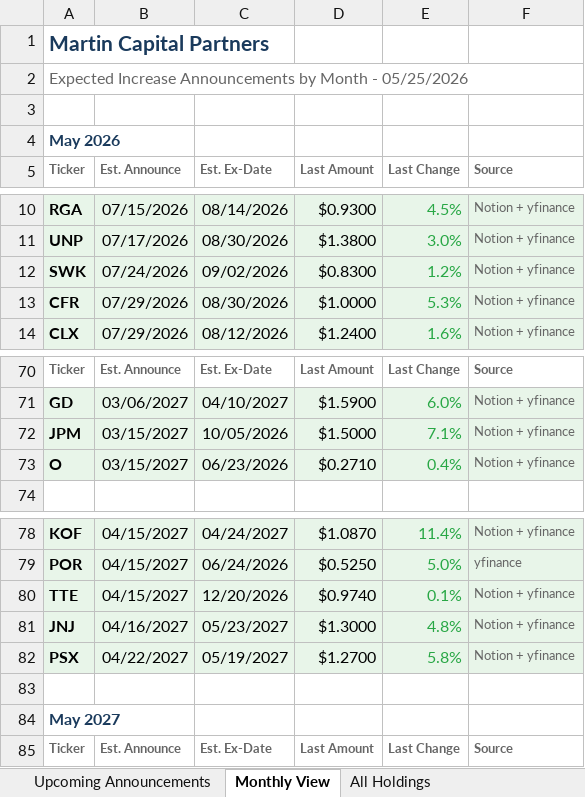
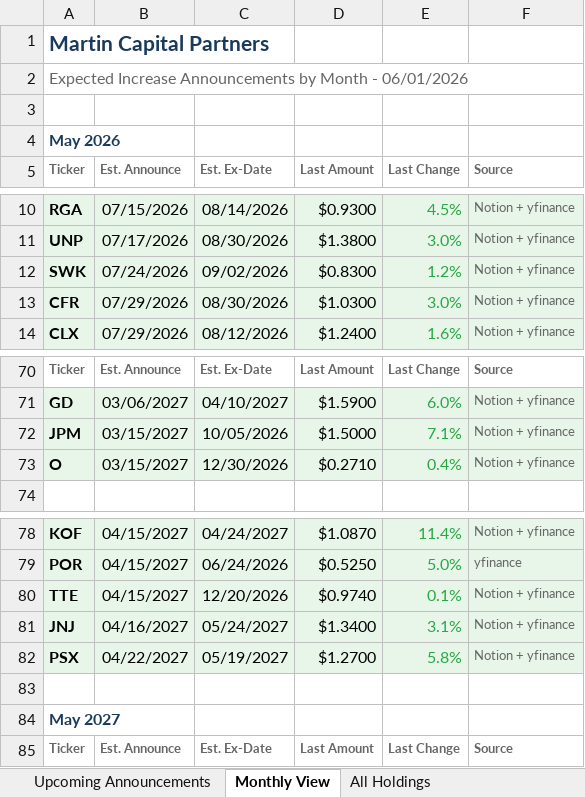
Before and after one commit to ryansadair/mcp-dashboard, an Excel workbook: data/dividend_calendar.xlsx, sheet Monthly View, drawn as a sheet; only a part is shown, gaps mark what is left out; values as stored, in another font and other column widths than the file's, no borders; the diff names each change by its address in the sheet, - before the commit and + after, or states it on an @@ line.

```diff
--- a/data/dividend_calendar.xlsx (sheet Monthly View)
+++ b/data/dividend_calendar.xlsx (sheet Monthly View)
-A2: …Month - 05/25/2026
+A2: …Month - 06/01/2026
-D13: $1.0000
+D13: $1.0300
-E13: 5.3%
+E13: 3.0%
-C73: 06/23/2026
+C73: 12/30/2026
-C81: 05/23/2027
+C81: 05/24/2027
-D81: $1.3000
+D81: $1.3400
-E81: 4.8%
+E81: 3.1%
```
Also changed, not shown: sheet Upcoming Announcements, sheet All Holdings.
